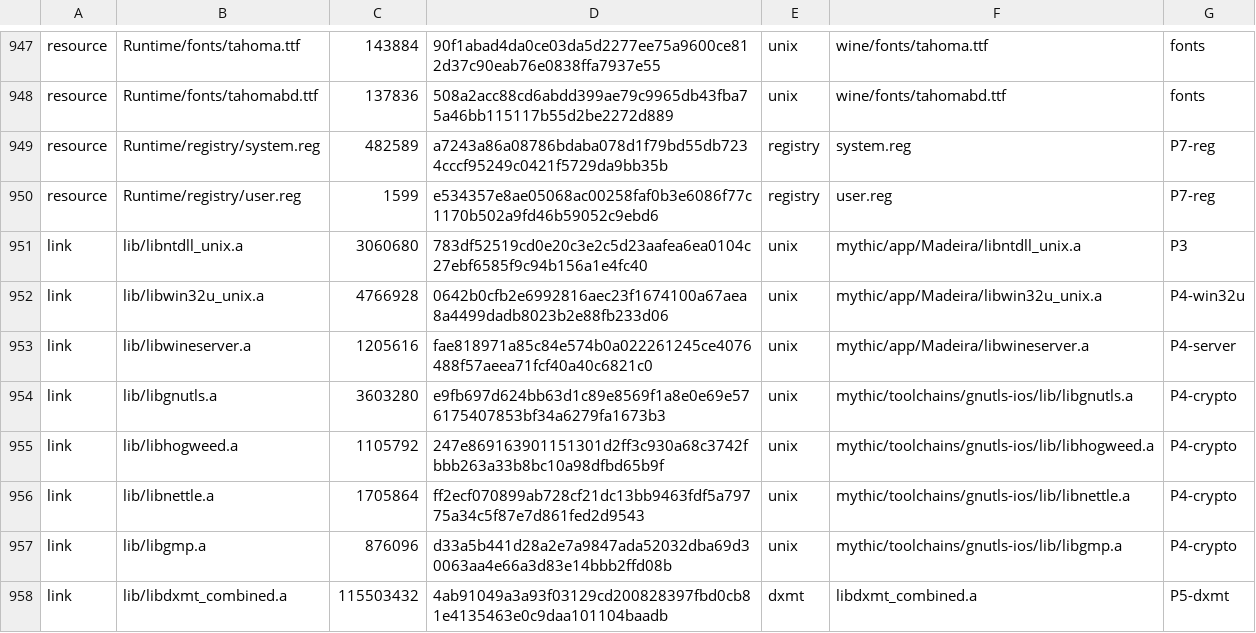
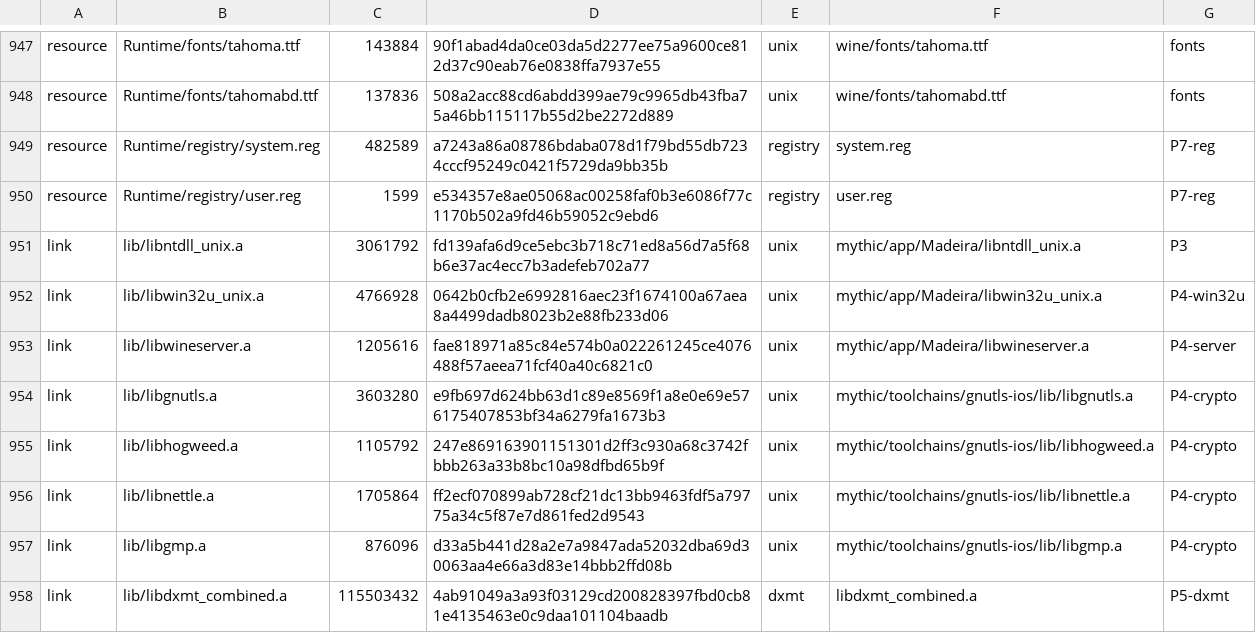
Before and after one commit to playportdev/playport, a TSV file: app/artifacts.tsv, drawn as a sheet; only a part is shown, gaps mark what is left out.

```diff
--- a/app/artifacts.tsv
+++ b/app/artifacts.tsv
@@ -950,3 +950,3 @@ resource	Runtime/registry/system.reg	482589	a7243a86a08786bdaba078d1f79bd55db723
 resource	Runtime/registry/user.reg	1599	e534357e8ae05068ac00258faf0b3e6086f77c1170b502a9fd46b59052c9ebd6	registry	user.reg	P7-reg
-link	lib/libntdll_unix.a	3060680	783df52519cd0e20c3e2c5d23aafea6ea0104c27ebf6585f9c94b156a1e4fc40	unix	mythic/app/Madeira/libntdll_unix.a	P3
+link	lib/libntdll_unix.a	3061792	fd139afa6d9ce5ebc3b718c71ed8a56d7a5f68b6e37ac4ecc7b3adefeb702a77	unix	mythic/app/Madeira/libntdll_unix.a	P3
 link	lib/libwin32u_unix.a	4766928	0642b0cfb2e6992816aec23f1674100a67aea8a4499dadb8023b2e88fb233d06	unix	mythic/app/Madeira/libwin32u_unix.a	P4-win32u
```
Also changed, not shown: 4 other files.
